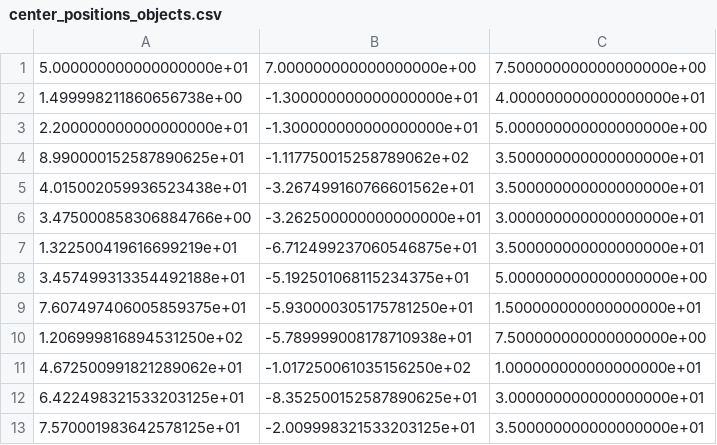
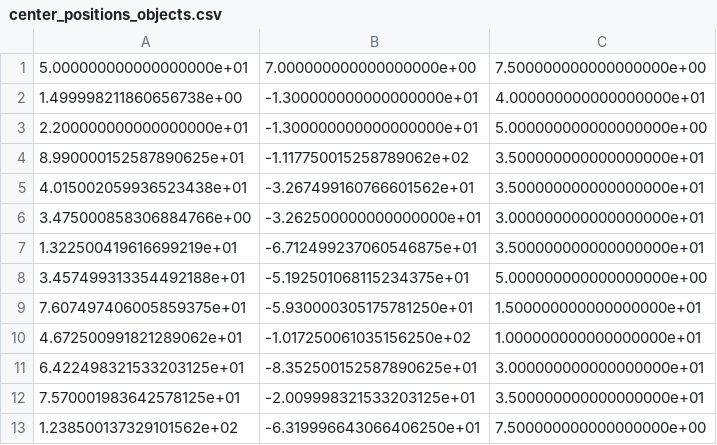
Before and after one commit to georg-strunck/RO47005_PDM_project, a CSV file: center_positions_objects.csv, drawn as a sheet; removed rows and columns are numbered as before the commit, all else as after; the diff names each change by its address in the sheet, - before the commit and + after, or states it on an @@ line.

```diff
--- a/center_positions_objects.csv
+++ b/center_positions_objects.csv
-row 10: 1.206999816894531250e+02 | -5.789999008178710938e+01 | 7.500000000000000000e+00
+row 13: 1.238500137329101562e+02 | -6.319996643066406250e+01 | 7.500000000000000000e+00
```
Also changed, not shown: bboxes_objects.csv, 1 other file.
